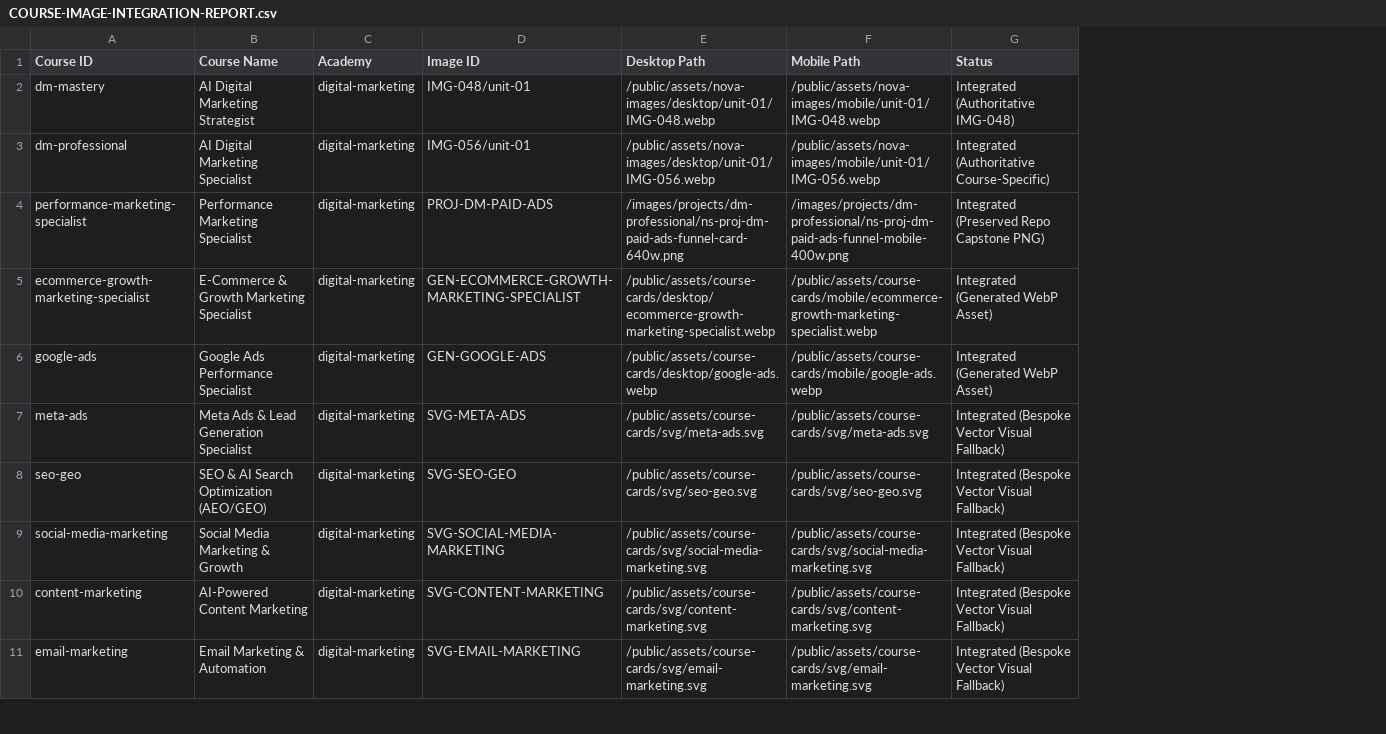
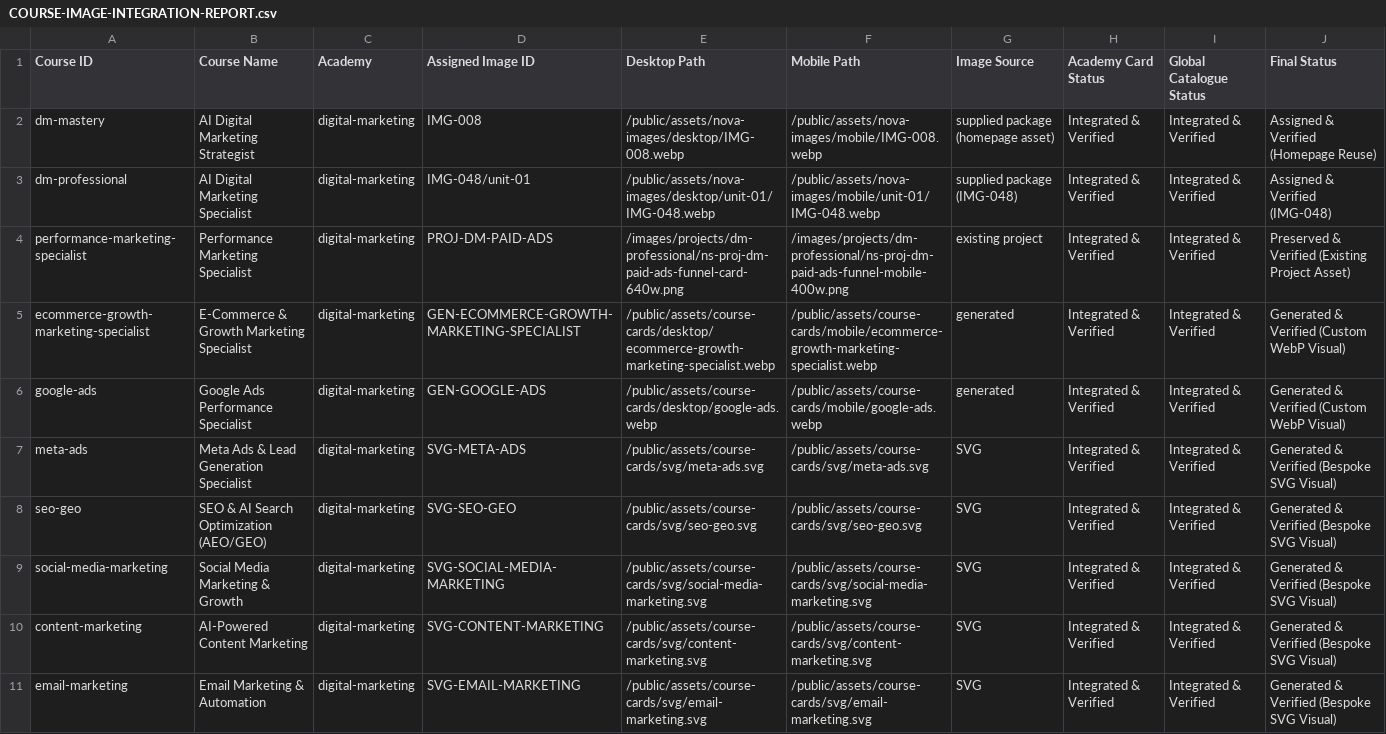
Before and after one commit to waseeullahmansoori/nova-skills-website, a CSV file: COURSE-IMAGE-INTEGRATION-REPORT.csv, drawn as a sheet; only a part is shown; removed rows and columns are numbered as before the commit, all else as after; the diff covers the shown part only; the diff names each change by its address in the sheet, - before the commit and + after, or states it on an @@ line.

Commit message:
Complete course image integration across all academies

```diff
--- a/COURSE-IMAGE-INTEGRATION-REPORT.csv
+++ b/COURSE-IMAGE-INTEGRATION-REPORT.csv
-column G (Status), rows 2-11: Integrated (Authoritative IMG-048) | Integrated (Authoritative Course-Specific) | Integrated (Preserved Repo Capstone PNG) | Integrated (Generated WebP Asset) | Integrated (Generated WebP Asset) | Integrated (Bespoke Vector Visual Fallback) | Integrated (Bespoke Vector Visual Fallback) | Integrated (Bespoke Vector Visual Fallback) | Integrated (Bespoke Vector Visual Fallback) | Integrated (Bespoke Vector Visual Fallback)
+column G (Image Source), rows 2-11: supplied package (homepage asset) | supplied package (IMG-048) | existing project | generated | generated | SVG | SVG | SVG | SVG | SVG
+column H (Academy Card Status), rows 2-11: all Integrated & Verified
+column I (Global Catalogue Status), rows 2-11: all Integrated & Verified
+column J (Final Status), rows 2-11: Assigned & Verified (Homepage Reuse) | Assigned & Verified (IMG-048) | Preserved & Verified (Existing Project Asset) | Generated & Verified (Custom WebP Visual) | Generated & Verified (Custom WebP Visual) | Generated & Verified (Bespoke SVG Visual) | Generated & Verified (Bespoke SVG Visual) | Generated & Verified (Bespoke SVG Visual) | Generated & Verified (Bespoke SVG Visual) | Generated & Verified (Bespoke SVG Visual)
-D1: Image ID
+D1: Assigned Image ID
-D2 (Assigned Image ID): IMG-048/unit-01
+D2 (Assigned Image ID): IMG-008
-E2 (Desktop Path): /public/assets/nova-images/desktop/unit-01/IMG-048.webp
+E2 (Desktop Path): /public/assets/nova-images/desktop/IMG-008.webp
-F2 (Mobile Path): /public/assets/nova-images/mobile/unit-01/IMG-048.webp
+F2 (Mobile Path): /public/assets/nova-images/mobile/IMG-008.webp
-D3 (Assigned Image ID): IMG-056/unit-01
+D3 (Assigned Image ID): IMG-048/unit-01
-E3 (Desktop Path): /public/assets/nova-images/desktop/unit-01/IMG-056.webp
+E3 (Desktop Path): /public/assets/nova-images/desktop/unit-01/IMG-048.webp
-F3 (Mobile Path): /public/assets/nova-images/mobile/unit-01/IMG-056.webp
+F3 (Mobile Path): /public/assets/nova-images/mobile/unit-01/IMG-048.webp
```
Also changed, not shown: 63 edited cells elsewhere in this file, 23 other files.
